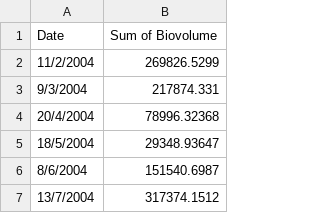
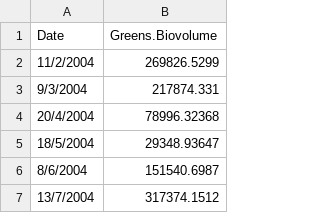
Before and after one commit to arielkoh02/dissertation-loch-leven, a CSV file: data/raw/csv/greens_phyto_2004-2016.csv, drawn as a sheet; only a part is shown.

```diff
--- a/data/raw/csv/greens_phyto_2004-2016.csv
+++ b/data/raw/csv/greens_phyto_2004-2016.csv
@@ -1,2 +1,2 @@
-Date,Sum of Biovolume
+Date,Greens.Biovolume
 11/2/2004,269826.5299
```
Also changed, not shown: data/raw/csv/cryto_phyto_2004-2016.csv, data/raw/csv/cyano_phyto_2004-2016.csv, 2 other files.
